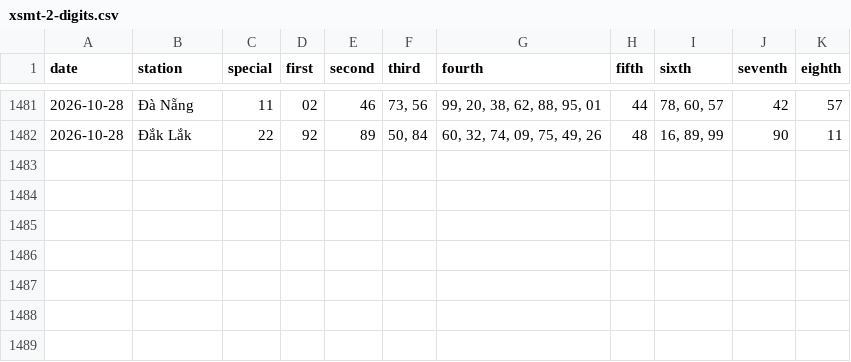
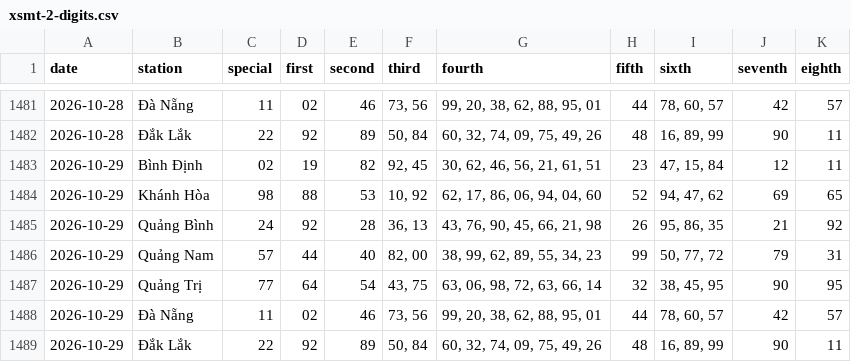
Before and after one commit to tuanseo5t-alt/xsmn-xsmt, a CSV file: data/xsmt/xsmt-2-digits.csv, drawn as a sheet; only a part is shown, gaps mark what is left out.

```diff
--- a/data/xsmt/xsmt-2-digits.csv
+++ b/data/xsmt/xsmt-2-digits.csv
@@ -1482 +1482,8 @@ date,station,special,first,second,third,fourth,fifth,sixth,seventh,eighth
 2026-10-28,Đắk Lắk,22,92,89,"50, 84","60, 32, 74, 09, 75, 49, 26",48,"16, 89, 99",90,11
+2026-10-29,Bình Định,02,19,82,"92, 45","30, 62, 46, 56, 21, 61, 51",23,"47, 15, 84",12,11
+2026-10-29,Khánh Hòa,98,88,53,"10, 92","62, 17, 86, 06, 94, 04, 60",52,"94, 47, 62",69,65
+2026-10-29,Quảng Bình,24,92,28,"36, 13","43, 76, 90, 45, 66, 21, 98",26,"95, 86, 35",21,92
+2026-10-29,Quảng Nam,57,44,40,"82, 00","38, 99, 62, 89, 55, 34, 23",99,"50, 77, 72",79,31
+2026-10-29,Quảng Trị,77,64,54,"43, 75","63, 06, 98, 72, 63, 66, 14",32,"38, 45, 95",90,95
+2026-10-29,Đà Nẵng,11,02,46,"73, 56","99, 20, 38, 62, 88, 95, 01",44,"78, 60, 57",42,57
+2026-10-29,Đắk Lắk,22,92,89,"50, 84","60, 32, 74, 09, 75, 49, 26",48,"16, 89, 99",90,11
```
Also changed, not shown: data/xsmt/xsmt-sparse.csv, data/xsmt/xsmt.csv, 10 other files.
